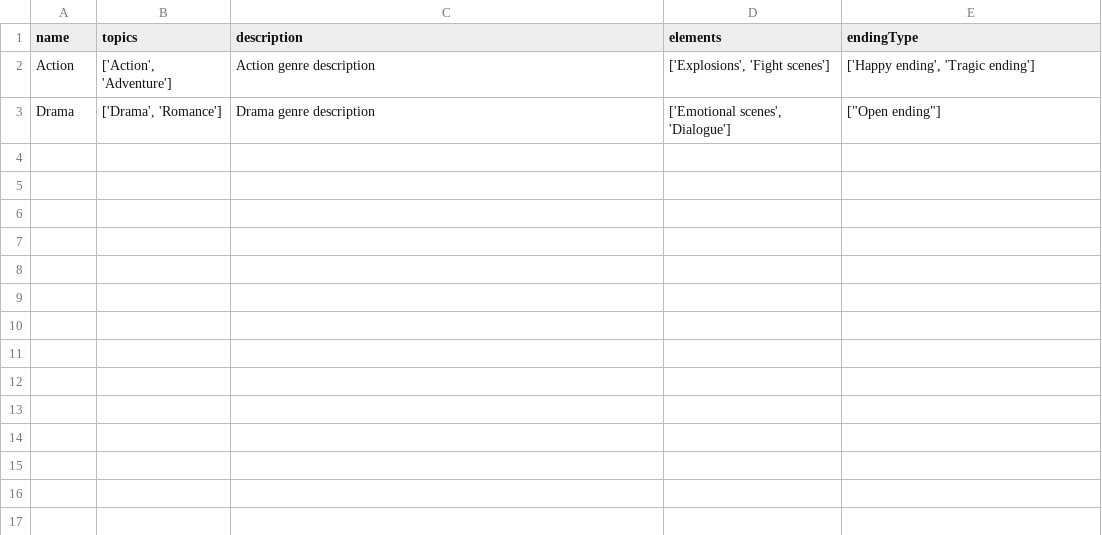
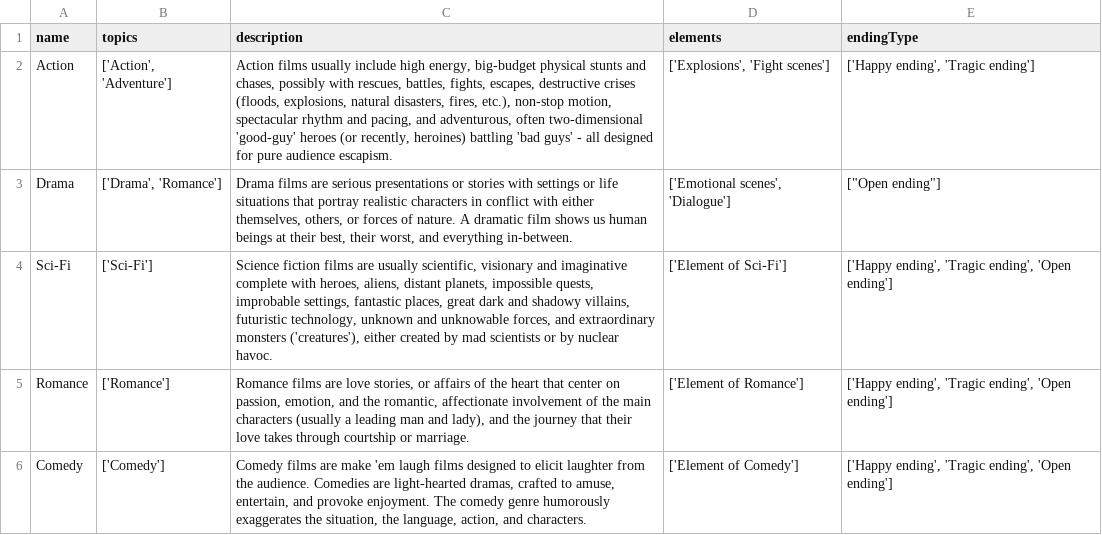
Before and after one commit to DC1823/P2BD2, a CSV file: genre.csv, drawn as a sheet.

Commit message:
Add genre data

```diff
--- a/genre.csv
+++ b/genre.csv
@@ -1,3 +1,6 @@
 name,topics,description,elements,endingType
-Action,"['Action', 'Adventure']",Action genre description,"['Explosions', 'Fight scenes']","['Happy ending', 'Tragic ending']"
-Drama,"['Drama', 'Romance']",Drama genre description,"['Emotional scenes', 'Dialogue']",["Open ending"]
+Action,"['Action', 'Adventure']","Action films usually include high energy, big-budget physical stunts and chases, possibly with rescues, battles, fights, escapes, destructive crises (floods, explosions, natural disasters, fires, etc.), non-stop motion, spectacular rhythm and pacing, and adventurous, often two-dimensional 'good-guy' heroes (or recently, heroines) battling 'bad guys' - all designed for pure audience escapism.","['Explosions', 'Fight scenes']","['Happy ending', 'Tragic ending']"
+Drama,"['Drama', 'Romance']","Drama films are serious presentations or stories with settings or life situations that portray realistic characters in conflict with either themselves, others, or forces of nature. A dramatic film shows us human beings at their best, their worst, and everything in-between.","['Emotional scenes', 'Dialogue']","[""Open ending""]"
+Sci-Fi,['Sci-Fi'],"Science fiction films are usually scientific, visionary and imaginative complete with heroes, aliens, distant planets, impossible quests, improbable settings, fantastic places, great dark and shadowy villains, futuristic technology, unknown and unknowable forces, and extraordinary monsters ('creatures'), either created by mad scientists or by nuclear havoc.",['Element of Sci-Fi'],"['Happy ending', 'Tragic ending', 'Open ending']"
+Romance,['Romance'],"Romance films are love stories, or affairs of the heart that center on passion, emotion, and the romantic, affectionate involvement of the main characters (usually a leading man and lady), and the journey that their love takes through courtship or marriage.",['Element of Romance'],"['Happy ending', 'Tragic ending', 'Open ending']"
+Comedy,['Comedy'],"Comedy films are make 'em laugh films designed to elicit laughter from the audience. Comedies are light-hearted dramas, crafted to amuse, entertain, and provoke enjoyment. The comedy genre humorously exaggerates the situation, the language, action, and characters.",['Element of Comedy'],"['Happy ending', 'Tragic ending', 'Open ending']"
```
